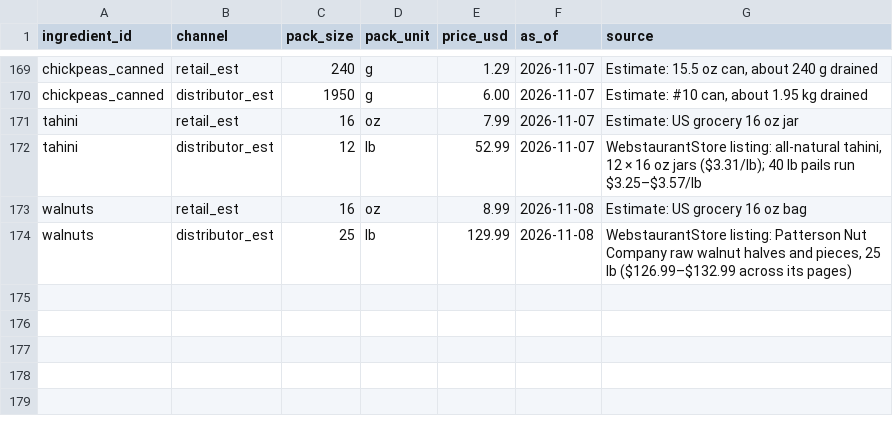
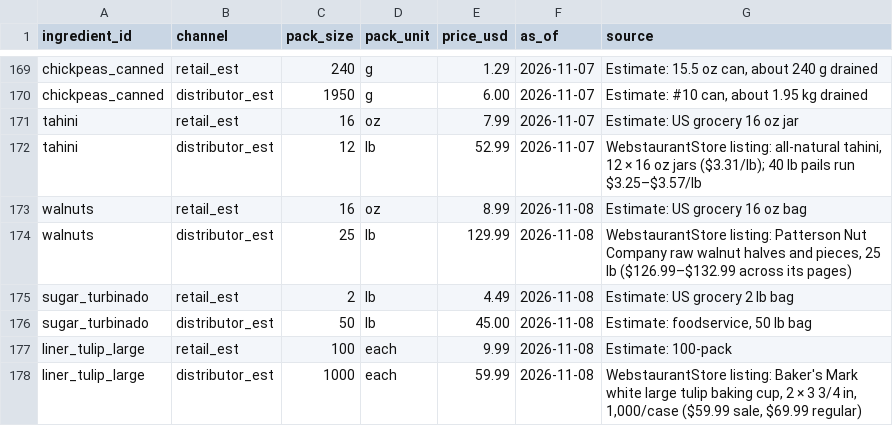
Before and after one commit to JPMCodes/BostonBakery, a CSV file: db/ingredient_prices.csv, drawn as a sheet; only a part is shown, gaps mark what is left out; the diff names each change by its address in the sheet, - before the commit and + after, or states it on an @@ line.

```diff
--- a/db/ingredient_prices.csv
+++ b/db/ingredient_prices.csv
+row 175: sugar_turbinado | retail_est | 2 | lb | 4.49 | 2026-11-08 | Estimate: US grocery 2 lb bag
+row 176: sugar_turbinado | distributor_est | 50 | lb | 45.00 | 2026-11-08 | Estimate: foodservice, 50 lb bag
+row 177: liner_tulip_large | retail_est | 100 | each | 9.99 | 2026-11-08 | Estimate: 100-pack
+row 178: liner_tulip_large | distributor_est | 1000 | each | 59.99 | 2026-11-08 | WebstaurantStore listing: Baker's Mark white large tulip baking cup, 2 × 3 3/4 in, 1,000/case ($59.99 sale, $69.99 regular)
```
Also changed, not shown: db/ingredients.csv, 6 other files.
